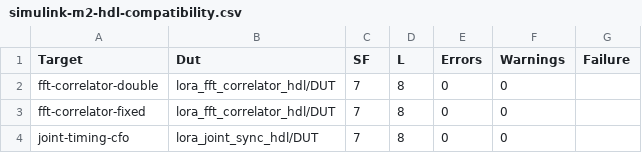
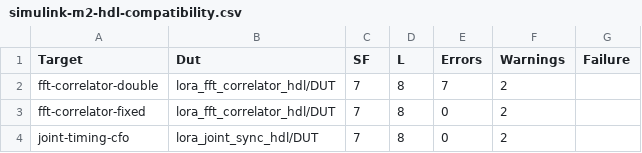
Before and after one commit to Lay007/zynq-lora-phy-positioning, a CSV file: docs/data/simulink-m2-hdl-compatibility.csv, drawn as a sheet.

```diff
--- a/docs/data/simulink-m2-hdl-compatibility.csv
+++ b/docs/data/simulink-m2-hdl-compatibility.csv
@@ -1,4 +1,4 @@
 Target,Dut,SF,L,Errors,Warnings,Failure
-fft-correlator-double,lora_fft_correlator_hdl/DUT,7,8,0,0,
-fft-correlator-fixed,lora_fft_correlator_hdl/DUT,7,8,0,0,
-joint-timing-cfo,lora_joint_sync_hdl/DUT,7,8,0,0,
+fft-correlator-double,lora_fft_correlator_hdl/DUT,7,8,7,2,
+fft-correlator-fixed,lora_fft_correlator_hdl/DUT,7,8,0,2,
+joint-timing-cfo,lora_joint_sync_hdl/DUT,7,8,0,2,
```
Also changed, not shown: docs/data/simulink-m2-hdl-messages.csv, 4 other files.
